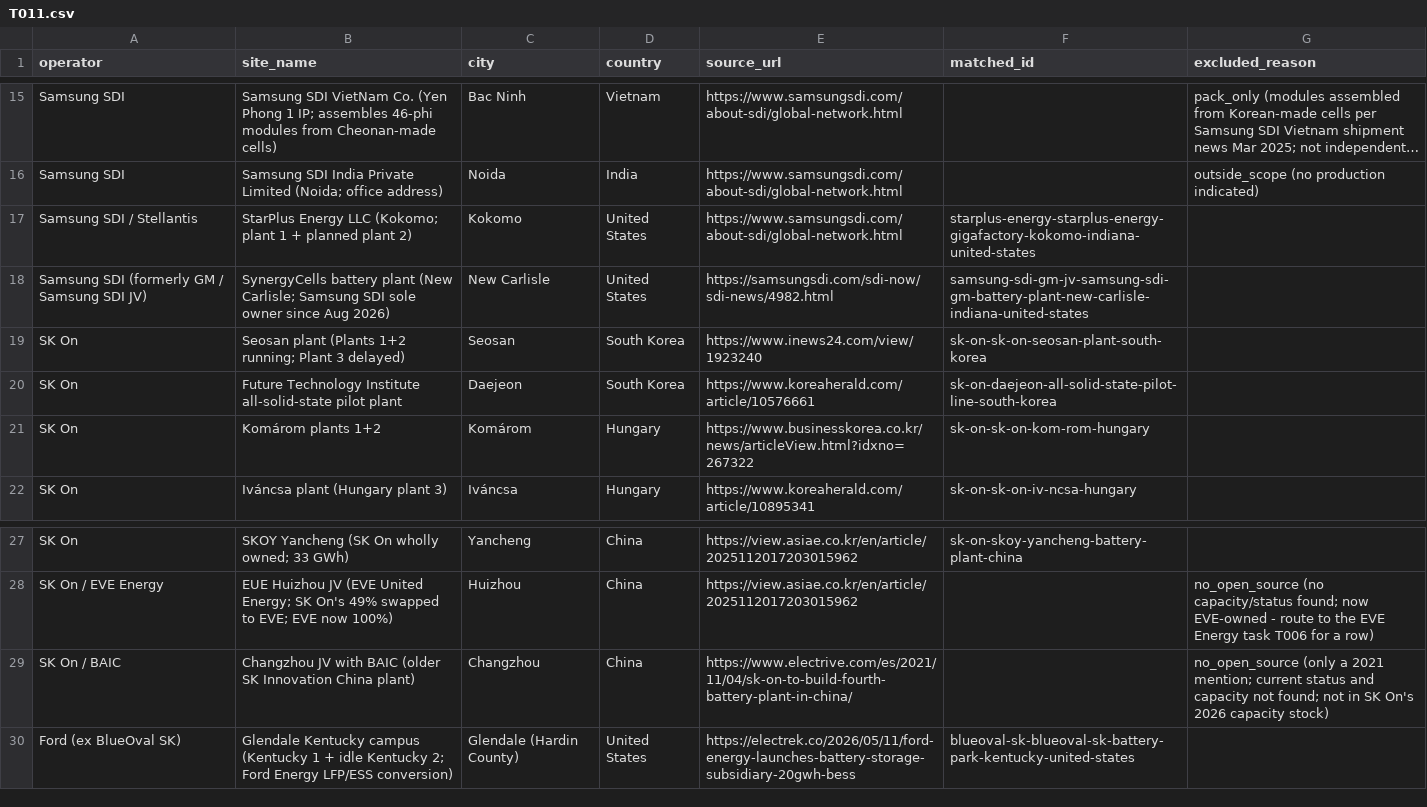
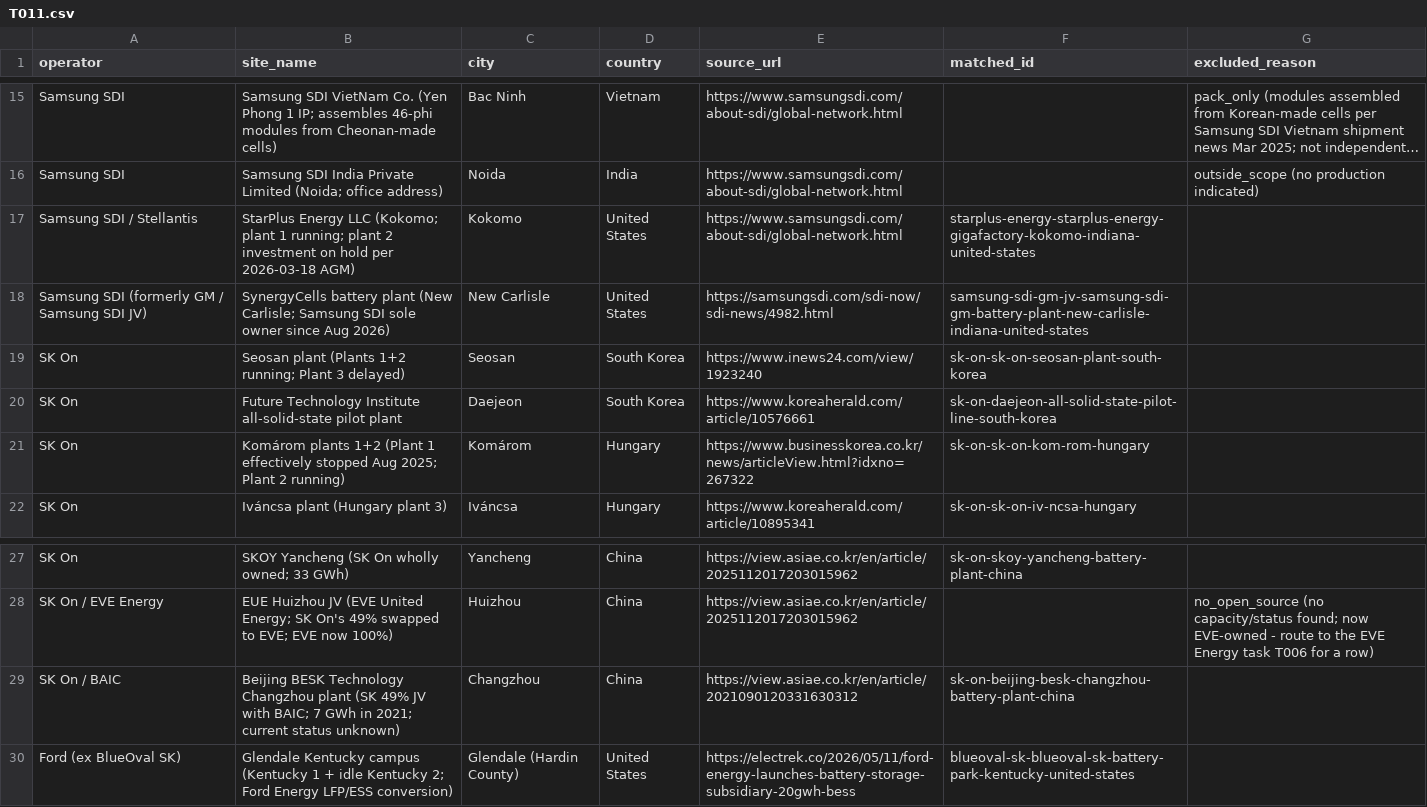
Before and after one commit to dmw24/BatteryFactory, a CSV file: data/reference/operator_sites/T011.csv, drawn as a sheet; only a part is shown, gaps mark what is left out; long unchanged cells end in …; the diff names each change by its address in the sheet, - before the commit and + after, or states it on an @@ line.

```diff
--- a/data/reference/operator_sites/T011.csv
+++ b/data/reference/operator_sites/T011.csv
-B17 (site_name): …plant 1 + planned plant 2)
+B17 (site_name): …plant 1 running; plant 2 investment on hold per 2026-03-18 AGM)
-B21 (site_name): …plants 1+2
+B21 (site_name): …plants 1+2 (Plant 1 effectively stopped Aug 2025; Plant 2 running)
-B29 (site_name): Changzhou JV with BAIC (older SK Innovation China plant)
+B29 (site_name): Beijing BESK Technology Changzhou plant (SK 49% JV with BAIC; 7 GWh in 2021; current status unknown)
-E29 (source_url): https://www.electrive.com/es/2021/11/04/sk-on-to-build-fourth-battery-plant-in-china/
+E29 (source_url): https://view.asiae.co.kr/en/article/2021090120331630312
-F29 (matched_id): (empty)
+F29 (matched_id): sk-on-beijing-besk-changzhou-battery-plant-china
-G29 (excluded_reason): no_open_source (only a 2021 mention; current status and capacity not found; not in SK On's 2026 capacity stock)
+G29 (excluded_reason): (empty)
```
Also changed, not shown: data/removed.csv, factories_export.csv, 5 other files.
